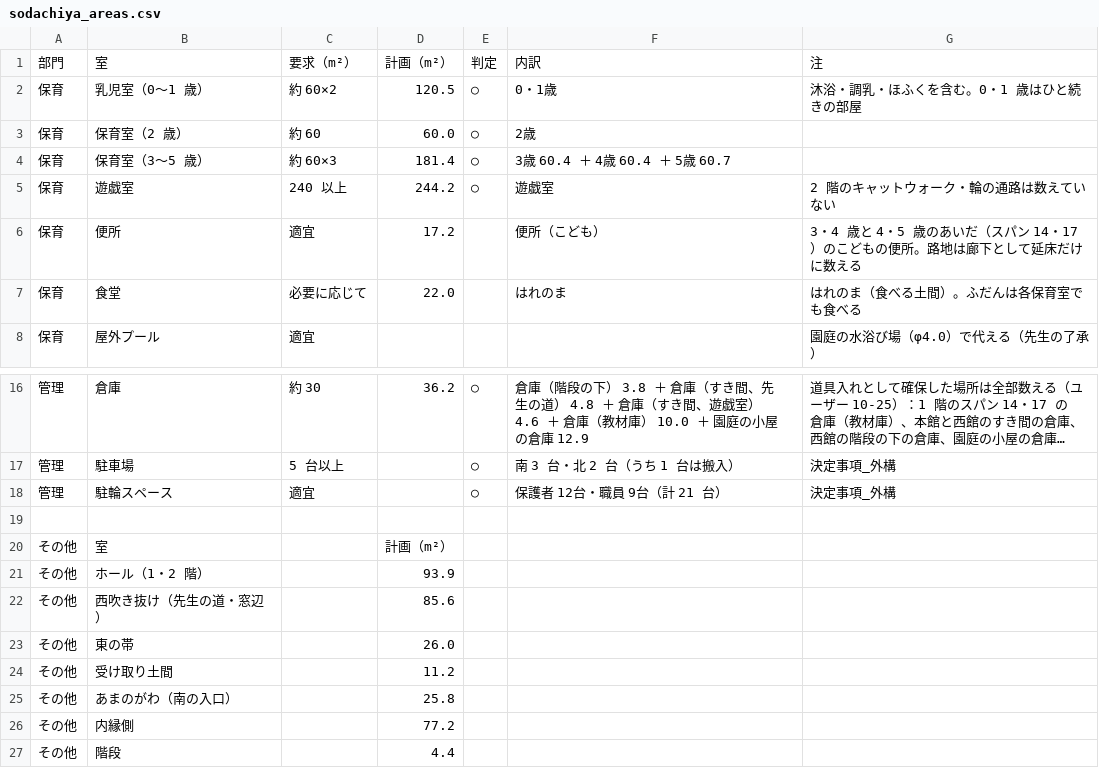
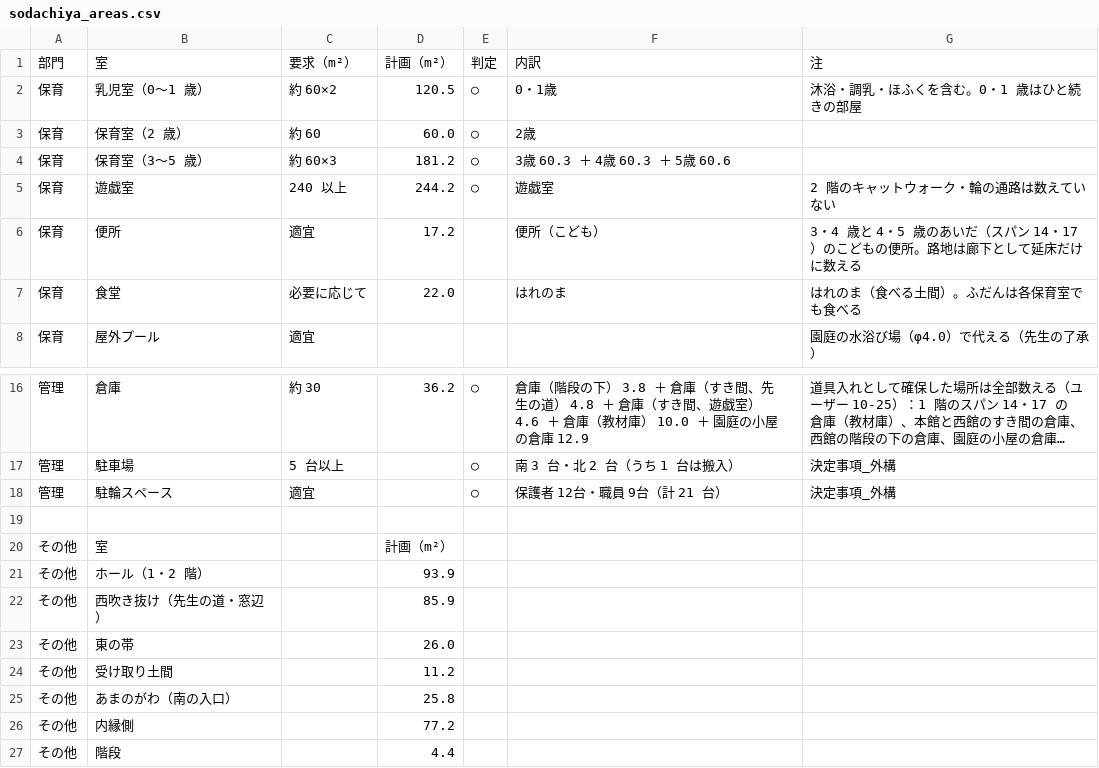
Before and after one commit to kidayasuo/atelier, a CSV file: sodachiya/model/drawings/sodachiya_areas.csv, drawn as a sheet; only a part is shown, gaps mark what is left out; long unchanged cells end in ….

```diff
--- a/sodachiya/model/drawings/sodachiya_areas.csv
+++ b/sodachiya/model/drawings/sodachiya_areas.csv
@@ -3,3 +3,3 @@
 保育,保育室（2 歳）,約 60,60.0,○,2歳,
-保育,保育室（3〜5 歳）,約 60×3,181.4,○,3歳 60.4 ＋ 4歳 60.4 ＋ 5歳 60.7,
+保育,保育室（3〜5 歳）,約 60×3,181.2,○,3歳 60.3 ＋ 4歳 60.3 ＋ 5歳 60.6,
 保育,遊戯室,240 以上,244.2,○,遊戯室,2 階のキャットウォーク・輪の通路は数えていない
@@ -21,3 +21,3 @@
 その他,ホール（1・2 階）,,93.9
-その他,西吹き抜け（先生の道・窓辺）,,85.6
+その他,西吹き抜け（先生の道・窓辺）,,85.9
 その他,東の帯,,26.0
```
Also changed, not shown: 33 other files.
